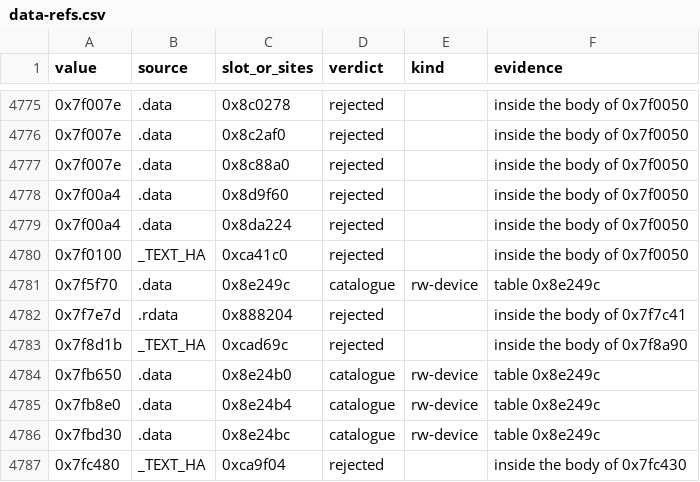
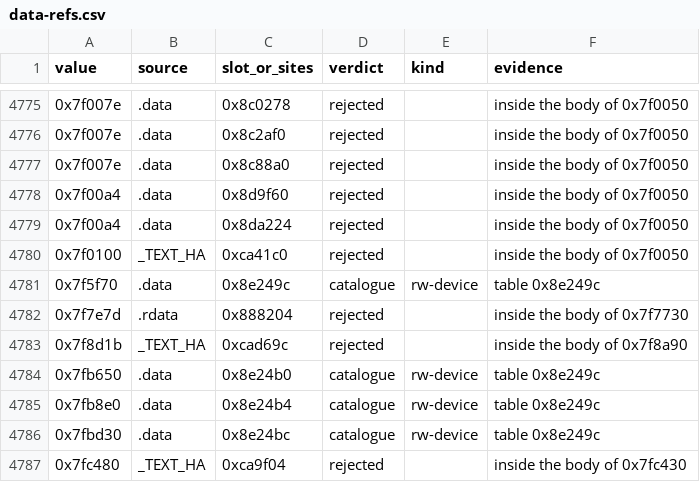
Before and after one commit to ghosty2004/sa-engine, a CSV file: catalog/data-refs.csv, drawn as a sheet; only a part is shown, gaps mark what is left out.

```diff
--- a/catalog/data-refs.csv
+++ b/catalog/data-refs.csv
@@ -4781,3 +4781,3 @@ value,source,slot_or_sites,verdict,kind,evidence
 0x7f5f70,.data,0x8e249c,catalogue,rw-device,table 0x8e249c
-0x7f7e7d,.rdata,0x888204,rejected,,inside the body of 0x7f7c41
+0x7f7e7d,.rdata,0x888204,rejected,,inside the body of 0x7f7730
 0x7f8d1b,_TEXT_HA,0xcad69c,rejected,,inside the body of 0x7f8a90
```
Also changed, not shown: catalog/indirect-calls.csv, catalog/names-extra.csv, 26 other files.
